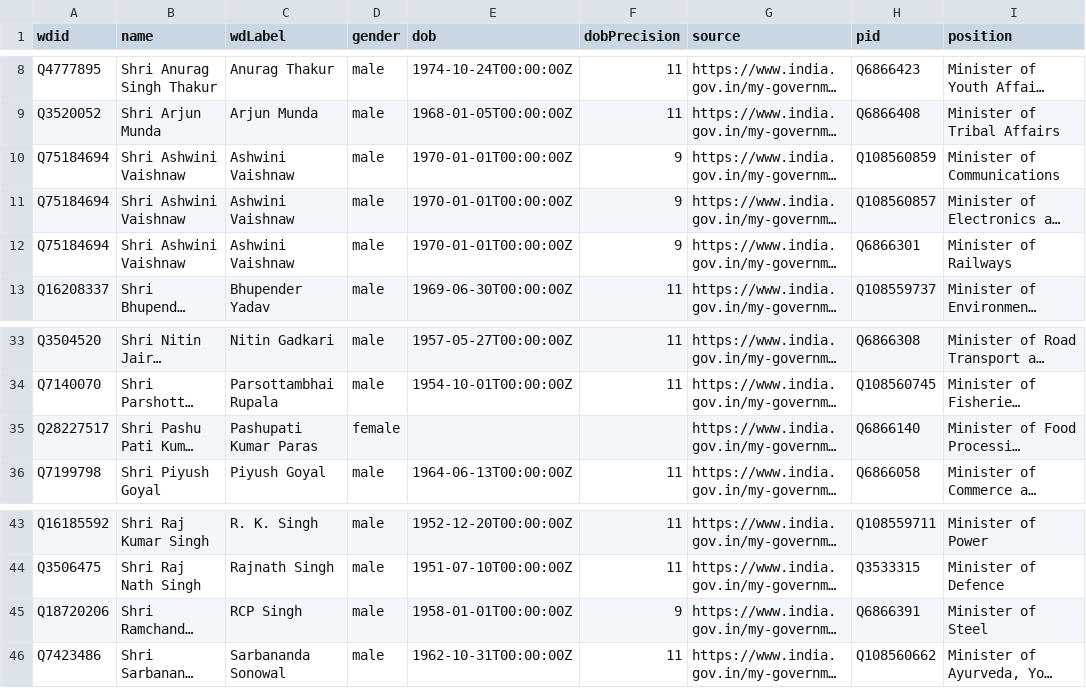
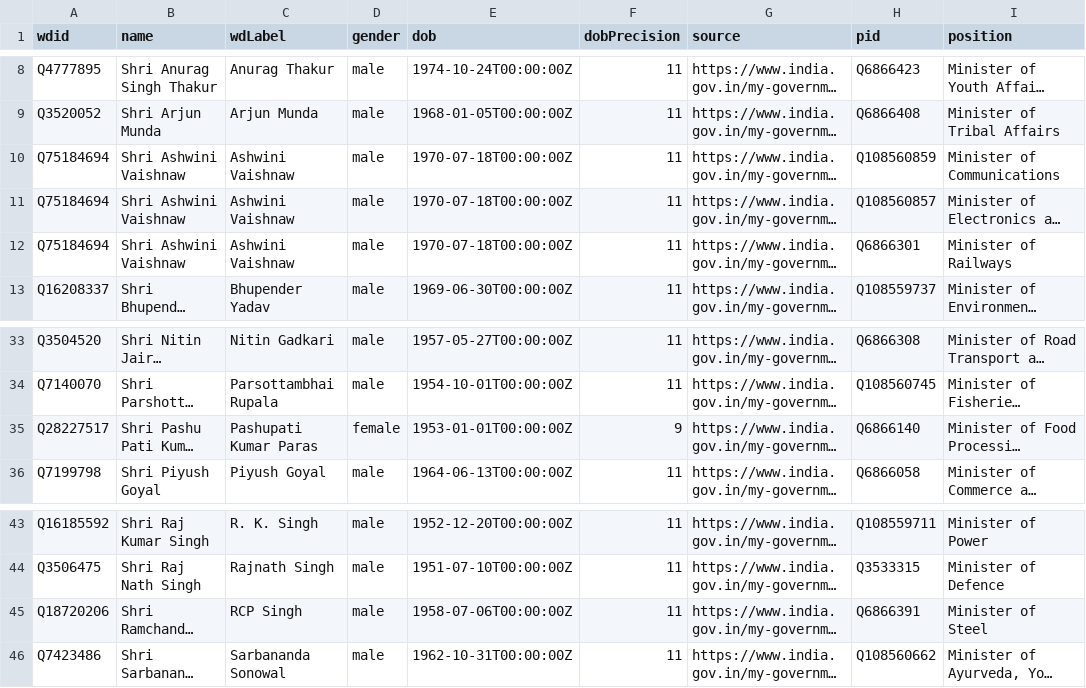
Before and after one commit to every-politician-scrapers/india-ministers, a CSV file: data/wikidata.csv, drawn as a sheet; only a part is shown, gaps mark what is left out; long unchanged cells end in …; the diff names each change by its address in the sheet, - before the commit and + after, or states it on an @@ line.

Commit message:
Automated update

```diff
--- a/data/wikidata.csv
+++ b/data/wikidata.csv
-E10:E12 (dob): 1970-01-01T00:00:00Z
+E10:E12 (dob): 1970-07-18T00:00:00Z
-F10:F12 (dobPrecision): 9
+F10:F12 (dobPrecision): 11
-E35 (dob): (empty)
+E35 (dob): 1953-01-01T00:00:00Z
-F35 (dobPrecision): (empty)
+F35 (dobPrecision): 9
-E45 (dob): 1958-01-01T00:00:00Z
+E45 (dob): 1958-07-06T00:00:00Z
-F45 (dobPrecision): 9
+F45 (dobPrecision): 11
```
